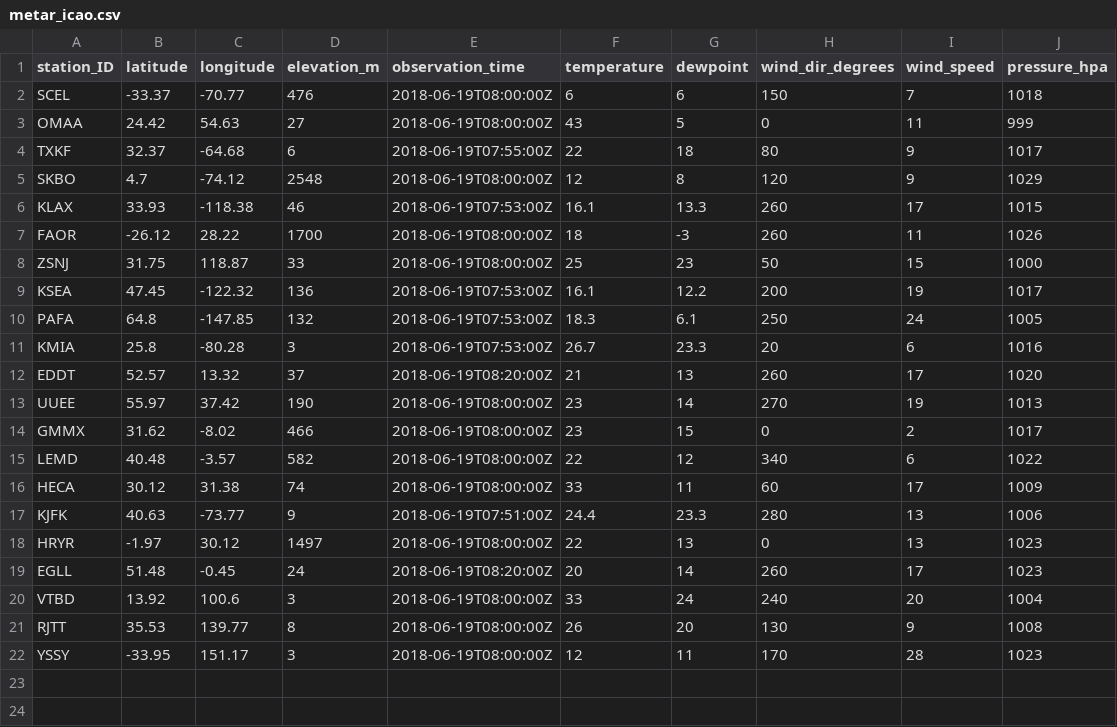
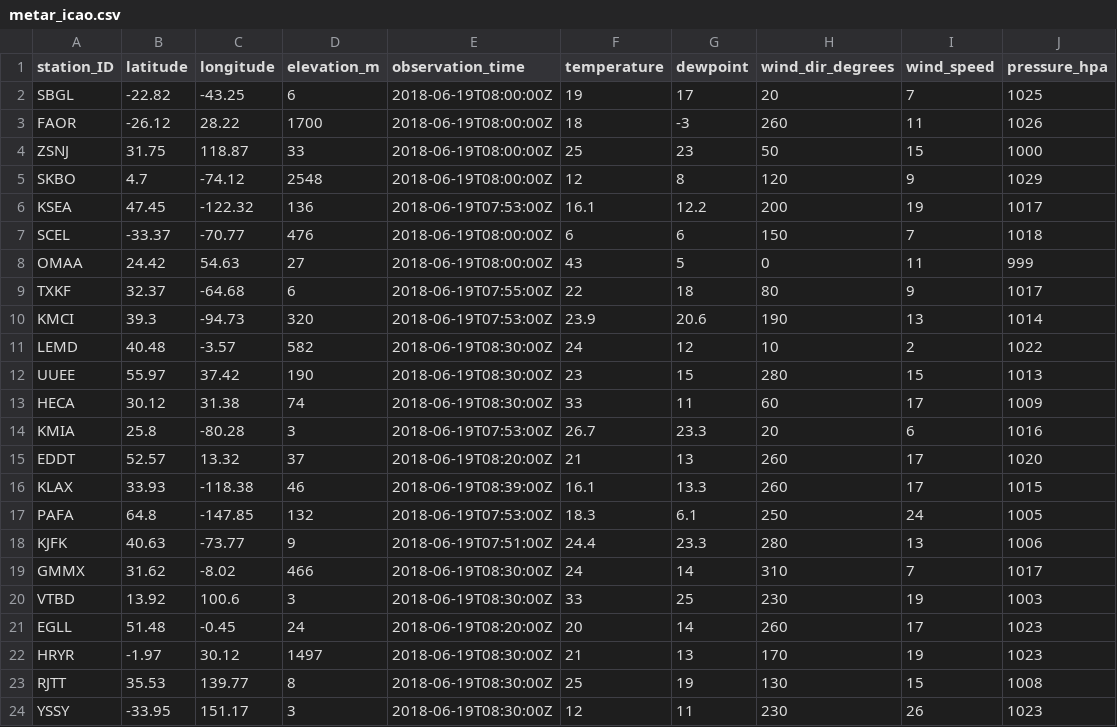
Before and after one commit to geos4s/realtimegis, a CSV file: sgroup04/metar_icao.csv, drawn as a sheet.

Commit message:
Add sgroup04/metar_icao.csv

```diff
--- a/sgroup04/metar_icao.csv
+++ b/sgroup04/metar_icao.csv
@@ -1,2 +1,7 @@
 station_ID;latitude;longitude;elevation_m;observation_time;temperature;dewpoint;wind_dir_degrees;wind_speed;pressure_hpa
+SBGL;-22.82;-43.25;6;2018-06-19T08:00:00Z;19;17;20;7;1025
+FAOR;-26.12;28.22;1700;2018-06-19T08:00:00Z;18;-3;260;11;1026
+ZSNJ;31.75;118.87;33;2018-06-19T08:00:00Z;25;23;50;15;1000
+SKBO;4.7;-74.12;2548;2018-06-19T08:00:00Z;12;8;120;9;1029
+KSEA;47.45;-122.32;136;2018-06-19T07:53:00Z;16.1;12.2;200;19;1017
 SCEL;-33.37;-70.77;476;2018-06-19T08:00:00Z;6;6;150;7;1018
@@ -4,19 +9,16 @@ OMAA;24.42;54.63;27;2018-06-19T08:00:00Z;43;5;0;11;999
 TXKF;32.37;-64.68;6;2018-06-19T07:55:00Z;22;18;80;9;1017
-SKBO;4.7;-74.12;2548;2018-06-19T08:00:00Z;12;8;120;9;1029
-KLAX;33.93;-118.38;46;2018-06-19T07:53:00Z;16.1;13.3;260;17;1015
-FAOR;-26.12;28.22;1700;2018-06-19T08:00:00Z;18;-3;260;11;1026
-ZSNJ;31.75;118.87;33;2018-06-19T08:00:00Z;25;23;50;15;1000
-KSEA;47.45;-122.32;136;2018-06-19T07:53:00Z;16.1;12.2;200;19;1017
-PAFA;64.8;-147.85;132;2018-06-19T07:53:00Z;18.3;6.1;250;24;1005
+KMCI;39.3;-94.73;320;2018-06-19T07:53:00Z;23.9;20.6;190;13;1014
+LEMD;40.48;-3.57;582;2018-06-19T08:30:00Z;24;12;10;2;1022
+UUEE;55.97;37.42;190;2018-06-19T08:30:00Z;23;15;280;15;1013
+HECA;30.12;31.38;74;2018-06-19T08:30:00Z;33;11;60;17;1009
 KMIA;25.8;-80.28;3;2018-06-19T07:53:00Z;26.7;23.3;20;6;1016
 EDDT;52.57;13.32;37;2018-06-19T08:20:00Z;21;13;260;17;1020
-UUEE;55.97;37.42;190;2018-06-19T08:00:00Z;23;14;270;19;1013
-GMMX;31.62;-8.02;466;2018-06-19T08:00:00Z;23;15;0;2;1017
-LEMD;40.48;-3.57;582;2018-06-19T08:00:00Z;22;12;340;6;1022
-HECA;30.12;31.38;74;2018-06-19T08:00:00Z;33;11;60;17;1009
+KLAX;33.93;-118.38;46;2018-06-19T08:39:00Z;16.1;13.3;260;17;1015
+PAFA;64.8;-147.85;132;2018-06-19T07:53:00Z;18.3;6.1;250;24;1005
 KJFK;40.63;-73.77;9;2018-06-19T07:51:00Z;24.4;23.3;280;13;1006
-HRYR;-1.97;30.12;1497;2018-06-19T08:00:00Z;22;13;0;13;1023
+GMMX;31.62;-8.02;466;2018-06-19T08:30:00Z;24;14;310;7;1017
+VTBD;13.92;100.6;3;2018-06-19T08:30:00Z;33;25;230;19;1003
 EGLL;51.48;-0.45;24;2018-06-19T08:20:00Z;20;14;260;17;1023
-VTBD;13.92;100.6;3;2018-06-19T08:00:00Z;33;24;240;20;1004
-RJTT;35.53;139.77;8;2018-06-19T08:00:00Z;26;20;130;9;1008
-YSSY;-33.95;151.17;3;2018-06-19T08:00:00Z;12;11;170;28;1023
+HRYR;-1.97;30.12;1497;2018-06-19T08:30:00Z;21;13;170;19;1023
+RJTT;35.53;139.77;8;2018-06-19T08:30:00Z;25;19;130;15;1008
+YSSY;-33.95;151.17;3;2018-06-19T08:30:00Z;12;11;230;26;1023
```
